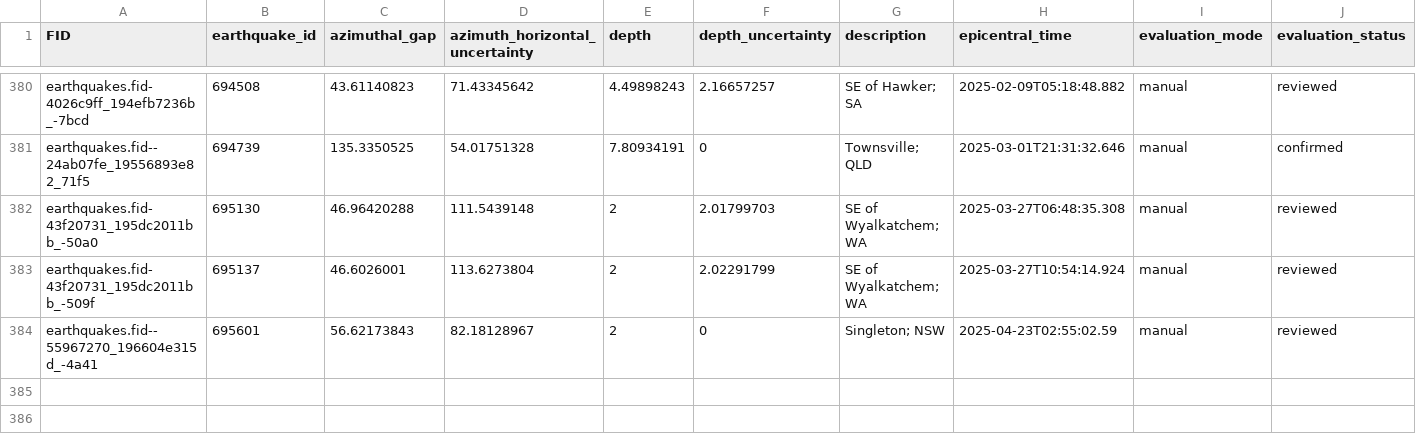
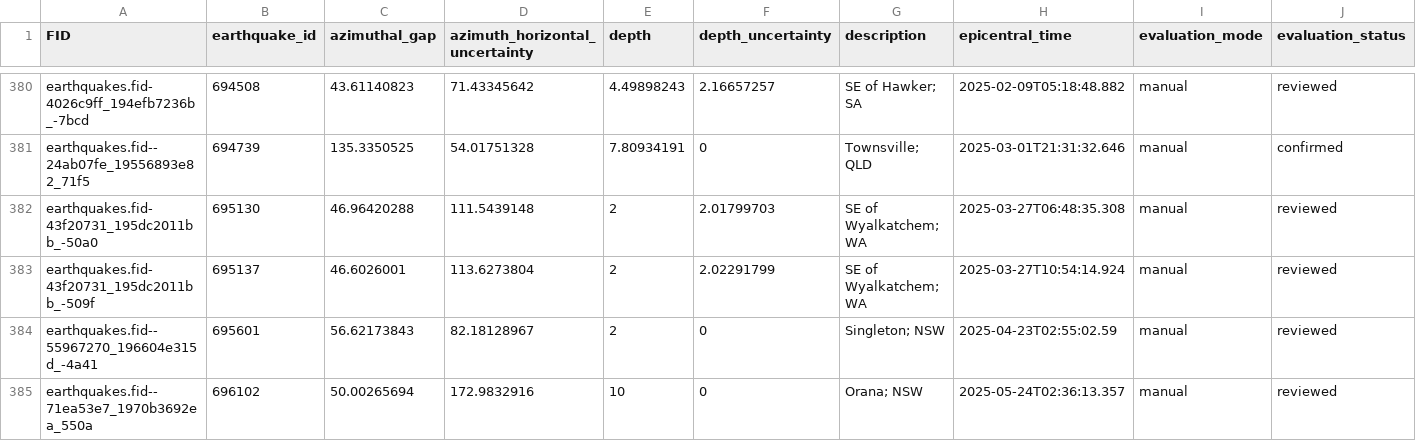
Before and after one commit to treviallen/manuscripts, a CSV file: 2023/au_stress_drop/au_ge_4.4_earthquakes_export_edit.csv, drawn as a sheet; only a part is shown, gaps mark what is left out; rows hold the shown columns only; the diff names each change by its address in the sheet, - before the commit and + after, or states it on an @@ line.

```diff
--- a/2023/au_stress_drop/au_ge_4.4_earthquakes_export_edit.csv
+++ b/2023/au_stress_drop/au_ge_4.4_earthquakes_export_edit.csv
+row 385: earthquakes.fid--71ea53e7_1970b3692ea_550a | 696102 | 50.00265694 | 172.9832916 | 10 | 0 | Orana; NSW | 2025-05-24T02:36:13.357 | manual | reviewed
```
Also changed, not shown: 20 other files.
